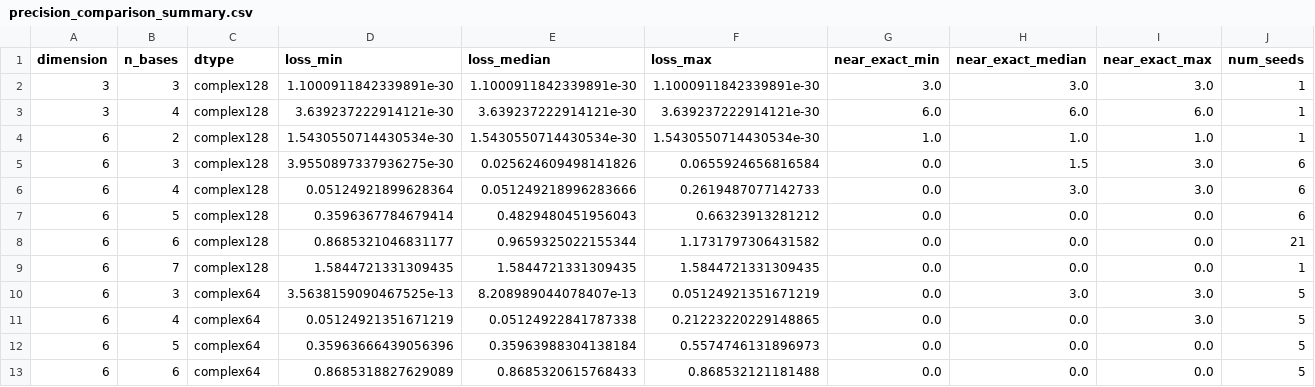
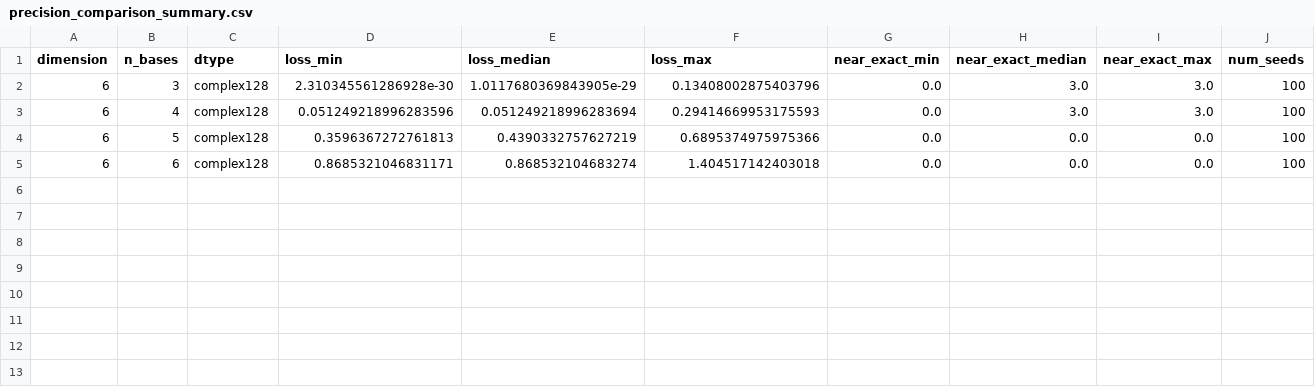
Before and after one commit to fatahjamro/amub-optimization-software, a CSV file: results/summaries/precision_comparison_summary.csv, drawn as a sheet.

Commit message:
Adding Janus 100-seeds campaign results

```diff
--- a/results/summaries/precision_comparison_summary.csv
+++ b/results/summaries/precision_comparison_summary.csv
@@ -1,13 +1,5 @@
 dimension,n_bases,dtype,loss_min,loss_median,loss_max,near_exact_min,near_exact_median,near_exact_max,num_seeds
-3,3,complex128,1.1000911842339891e-30,1.1000911842339891e-30,1.1000911842339891e-30,3.0,3.0,3.0,1
-3,4,complex128,3.639237222914121e-30,3.639237222914121e-30,3.639237222914121e-30,6.0,6.0,6.0,1
-6,2,complex128,1.5430550714430534e-30,1.5430550714430534e-30,1.5430550714430534e-30,1.0,1.0,1.0,1
-6,3,complex128,3.9550897337936275e-30,0.025624609498141826,0.0655924656816584,0.0,1.5,3.0,6
-6,4,complex128,0.05124921899628364,0.051249218996283666,0.2619487077142733,0.0,3.0,3.0,6
-6,5,complex128,0.3596367784679414,0.4829480451956043,0.66323913281212,0.0,0.0,0.0,6
-6,6,complex128,0.8685321046831177,0.9659325022155344,1.1731797306431582,0.0,0.0,0.0,21
-6,7,complex128,1.5844721331309435,1.5844721331309435,1.5844721331309435,0.0,0.0,0.0,1
-6,3,complex64,3.5638159090467525e-13,8.208989044078407e-13,0.05124921351671219,0.0,3.0,3.0,5
-6,4,complex64,0.05124921351671219,0.05124922841787338,0.21223220229148865,0.0,0.0,3.0,5
-6,5,complex64,0.35963666439056396,0.35963988304138184,0.5574746131896973,0.0,0.0,0.0,5
-6,6,complex64,0.8685318827629089,0.8685320615768433,0.868532121181488,0.0,0.0,0.0,5
+6,3,complex128,2.310345561286928e-30,1.0117680369843905e-29,0.13408002875403796,0.0,3.0,3.0,100
+6,4,complex128,0.051249218996283596,0.051249218996283694,0.29414669953175593,0.0,3.0,3.0,100
+6,5,complex128,0.3596367272761813,0.4390332757627219,0.6895374975975366,0.0,0.0,0.0,100
+6,6,complex128,0.8685321046831171,0.868532104683274,1.404517142403018,0.0,0.0,0.0,100
```
Also changed, not shown: results/summaries/multiseed_complex128_summary.csv, 2 other files.
